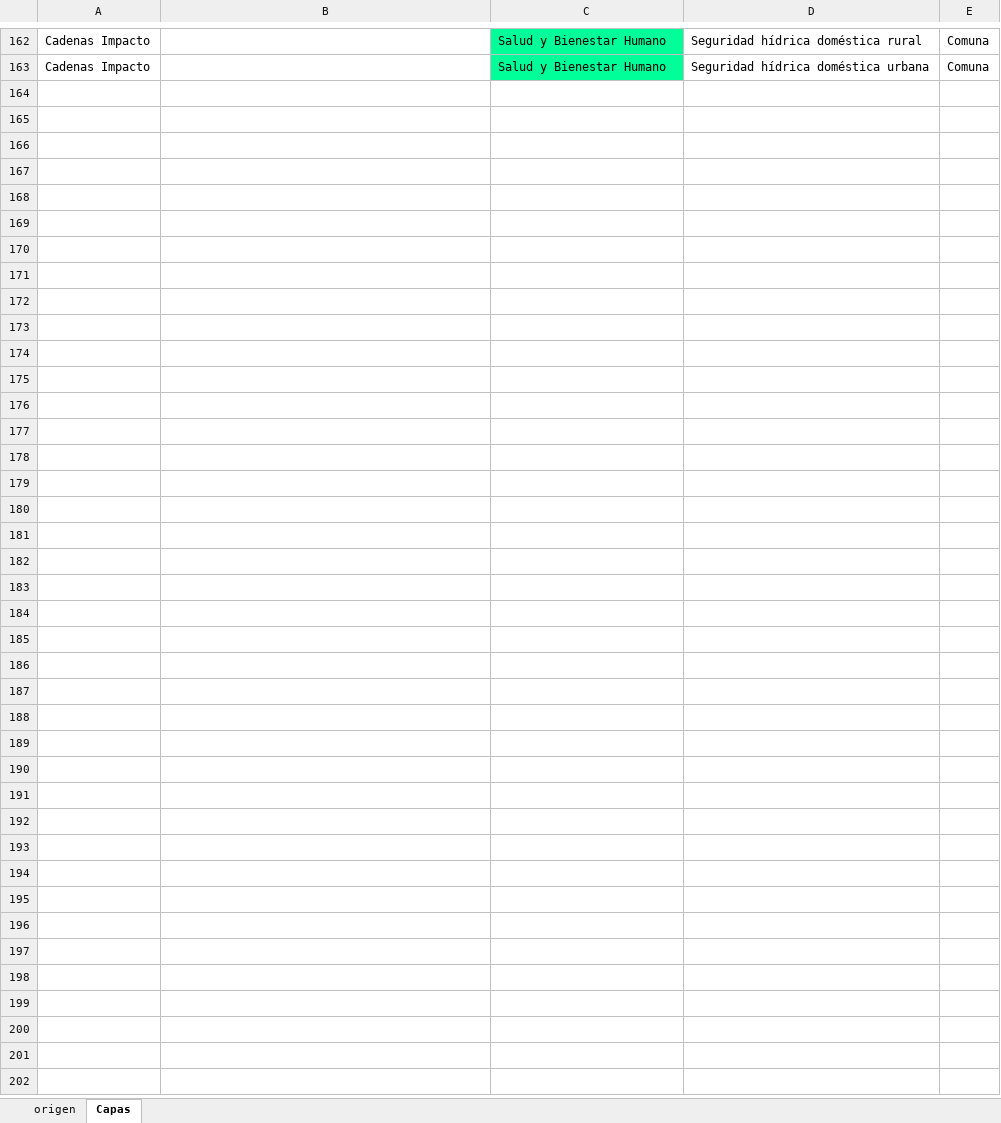
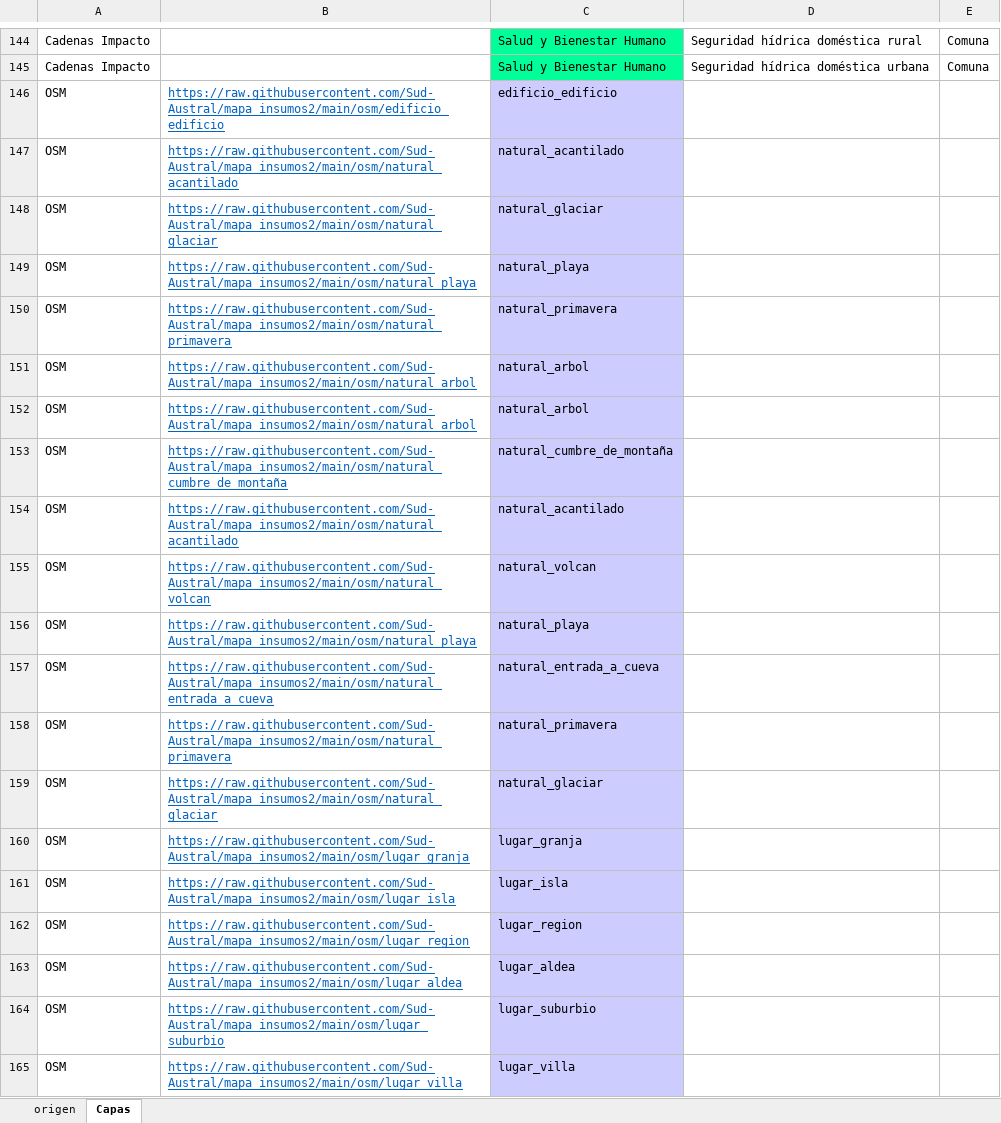
Before and after one commit to Sud-Austral/MAPA_RELEASE, an Excel workbook: origenes/Origenes Mapas.xlsx, sheet Capas, drawn as a sheet; only a part is shown, gaps mark what is left out; values as stored, in another font and other column widths than the file's, no borders; the diff covers the shown part only; the diff names each change by its address in the sheet, - before the commit and + after, or states it on an @@ line.

```diff
--- a/origenes/Origenes Mapas.xlsx (sheet Capas)
+++ b/origenes/Origenes Mapas.xlsx (sheet Capas)
+row 146: OSM | https://raw.githubusercontent.com/Sud-Austral/mapa_insumos2/main/osm/edificio_edificio | edificio_edificio
+row 147: OSM | https://raw.githubusercontent.com/Sud-Austral/mapa_insumos2/main/osm/natural_acantilado | natural_acantilado
+row 148: OSM | https://raw.githubusercontent.com/Sud-Austral/mapa_insumos2/main/osm/natural_glaciar | natural_glaciar
+row 149: OSM | https://raw.githubusercontent.com/Sud-Austral/mapa_insumos2/main/osm/natural_playa | natural_playa
+row 150: OSM | https://raw.githubusercontent.com/Sud-Austral/mapa_insumos2/main/osm/natural_primavera | natural_primavera
+row 151: OSM | https://raw.githubusercontent.com/Sud-Austral/mapa_insumos2/main/osm/natural_arbol | natural_arbol
+row 152: OSM | https://raw.githubusercontent.com/Sud-Austral/mapa_insumos2/main/osm/natural_arbol | natural_arbol
+row 153: OSM | https://raw.githubusercontent.com/Sud-Austral/mapa_insumos2/main/osm/natural_cumbre_de_montaña | natural_cumbre_de_montaña
+row 154: OSM | https://raw.githubusercontent.com/Sud-Austral/mapa_insumos2/main/osm/natural_acantilado | natural_acantilado
+row 155: OSM | https://raw.githubusercontent.com/Sud-Austral/mapa_insumos2/main/osm/natural_volcan | natural_volcan
+row 156: OSM | https://raw.githubusercontent.com/Sud-Austral/mapa_insumos2/main/osm/natural_playa | natural_playa
+row 157: OSM | https://raw.githubusercontent.com/Sud-Austral/mapa_insumos2/main/osm/natural_entrada_a_cueva | natural_entrada_a_cueva
+row 158: OSM | https://raw.githubusercontent.com/Sud-Austral/mapa_insumos2/main/osm/natural_primavera | natural_primavera
+row 159: OSM | https://raw.githubusercontent.com/Sud-Austral/mapa_insumos2/main/osm/natural_glaciar | natural_glaciar
+row 160: OSM | https://raw.githubusercontent.com/Sud-Austral/mapa_insumos2/main/osm/lugar_granja | lugar_granja
+row 161: OSM | https://raw.githubusercontent.com/Sud-Austral/mapa_insumos2/main/osm/lugar_isla | lugar_isla
+row 162: OSM | https://raw.githubusercontent.com/Sud-Austral/mapa_insumos2/main/osm/lugar_region | lugar_region
+row 163: OSM | https://raw.githubusercontent.com/Sud-Austral/mapa_insumos2/main/osm/lugar_aldea | lugar_aldea
+row 164: OSM | https://raw.githubusercontent.com/Sud-Austral/mapa_insumos2/main/osm/lugar_suburbio | lugar_suburbio
+row 165: OSM | https://raw.githubusercontent.com/Sud-Austral/mapa_insumos2/main/osm/lugar_villa | lugar_villa
```
Also changed, not shown: 390 added rows and 18 removed rows elsewhere in this sheet, sheet origen, formulas that keep their value, origenes/Iconos.xlsx, 1 other file.
